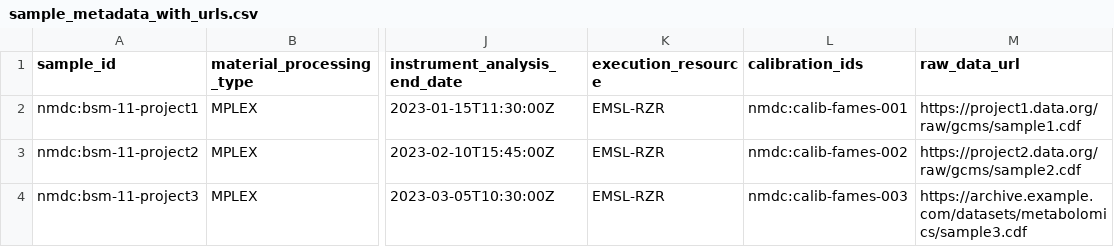
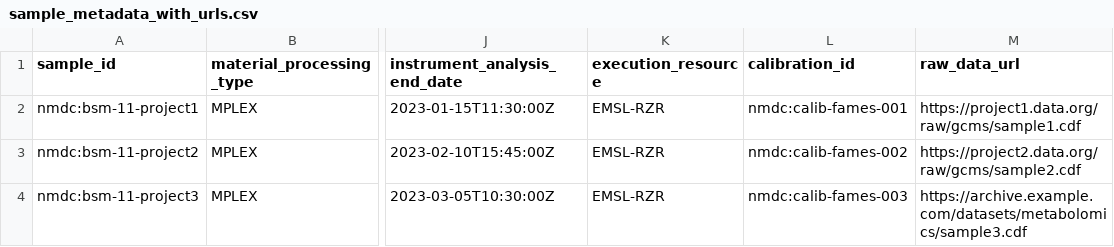
Before and after one commit to microbiomedata/nmdc_mass_spectrometry_metadata_generation, a CSV file: nmdc_ms_metadata_gen/example_data/sample_metadata_with_urls.csv, drawn as a sheet; only a part is shown, gaps mark what is left out; the diff names each change by its address in the sheet, - before the commit and + after, or states it on an @@ line.

Commit message:
change input data back to single

```diff
--- a/nmdc_ms_metadata_gen/example_data/sample_metadata_with_urls.csv
+++ b/nmdc_ms_metadata_gen/example_data/sample_metadata_with_urls.csv
-L1: calibration_ids
+L1: calibration_id
```
Also changed, not shown: 6 other files.
